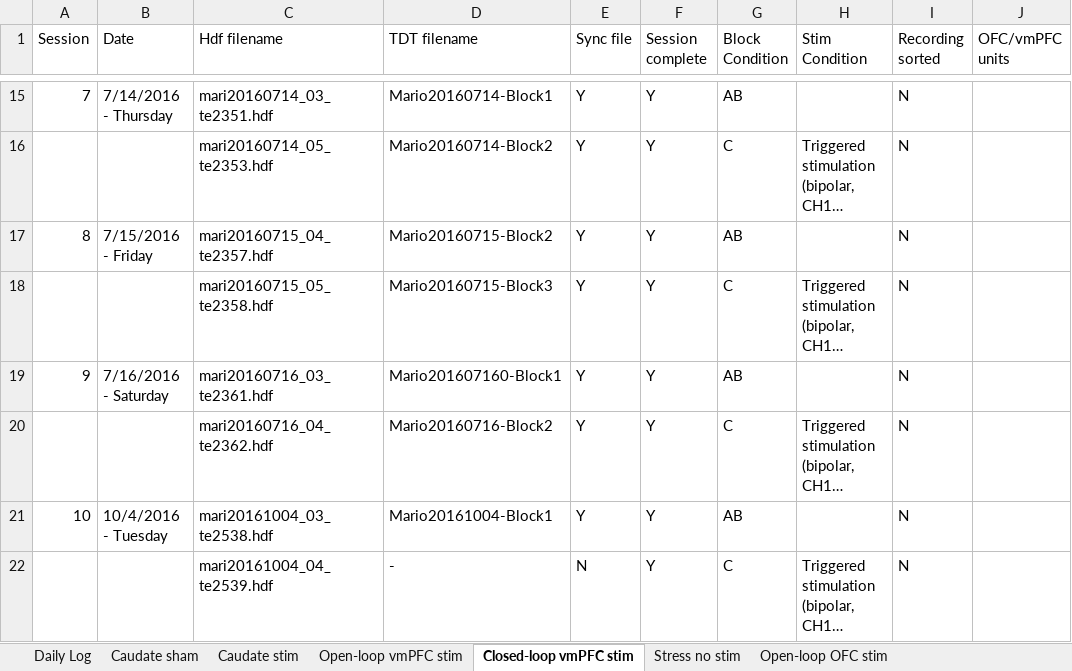
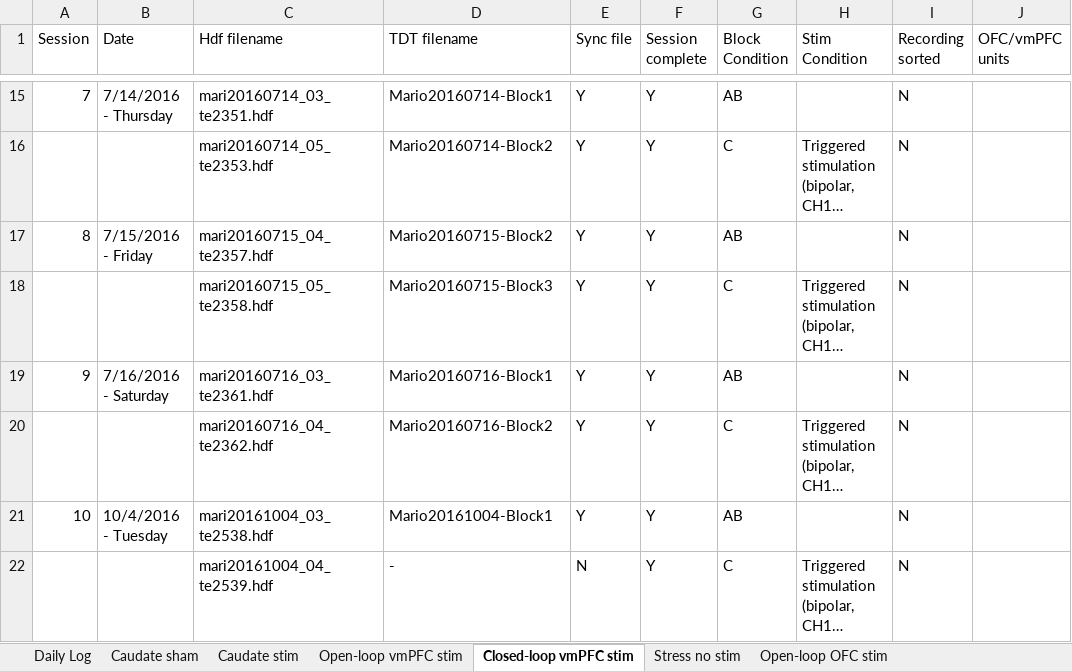
Before and after one commit to srsummerson/analysis, an Excel workbook: Mario_Behavior_Log.xlsx, sheet Closed-loop vmPFC stim, drawn as a sheet; only a part is shown, gaps mark what is left out; long unchanged cells end in …; values as stored, in another font and other column widths than the file's, no borders; the diff names each change by its address in the sheet, - before the commit and + after, or states it on an @@ line.

Commit message:
fixing typo in behavior log

```diff
--- a/Mario_Behavior_Log.xlsx (sheet Closed-loop vmPFC stim)
+++ b/Mario_Behavior_Log.xlsx (sheet Closed-loop vmPFC stim)
-D19 (TDT filename): Mario201607160-Block1
+D19 (TDT filename): Mario20160716-Block1
```
